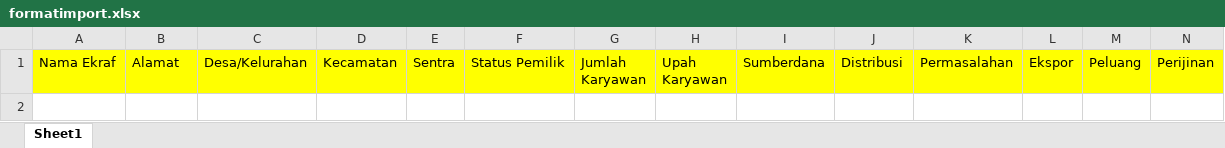
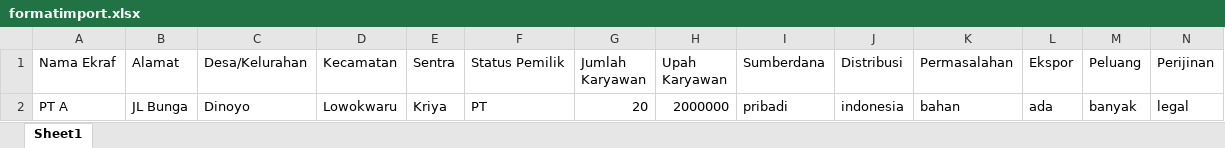
Before and after one commit to Yudhapradana/umkm, an Excel workbook: assets/format/formatimport.xlsx, sheet Sheet1, drawn as a sheet; only a part is shown; values as stored, in another font and other column widths than the file's, no borders; rows hold the shown columns only; the diff covers the shown part only; the diff names each change by its address in the sheet, - before the commit and + after, or states it on an @@ line.

```diff
--- a/assets/format/formatimport.xlsx (sheet Sheet1)
+++ b/assets/format/formatimport.xlsx (sheet Sheet1)
-A1:N1 fill: #FFFF00
+A1:N1 fill: none
+row 2: PT A | JL Bunga | Dinoyo | Lowokwaru | Kriya | PT | 20 | 2000000 | pribadi | indonesia | bahan | ada | banyak | legal
```
Also changed, not shown: cell formats elsewhere in this sheet, 23 other files.
